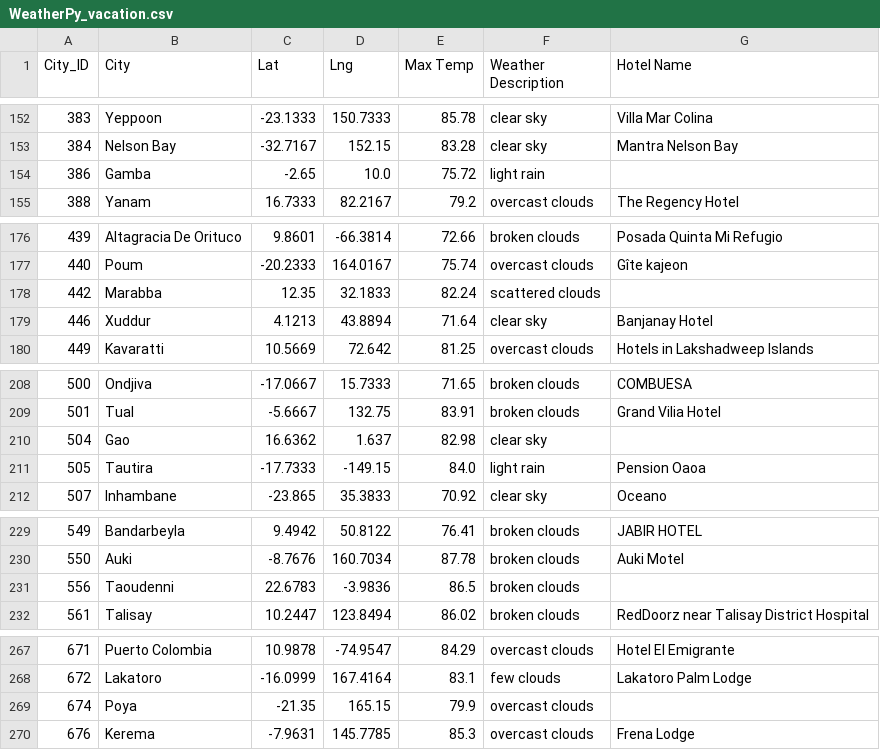
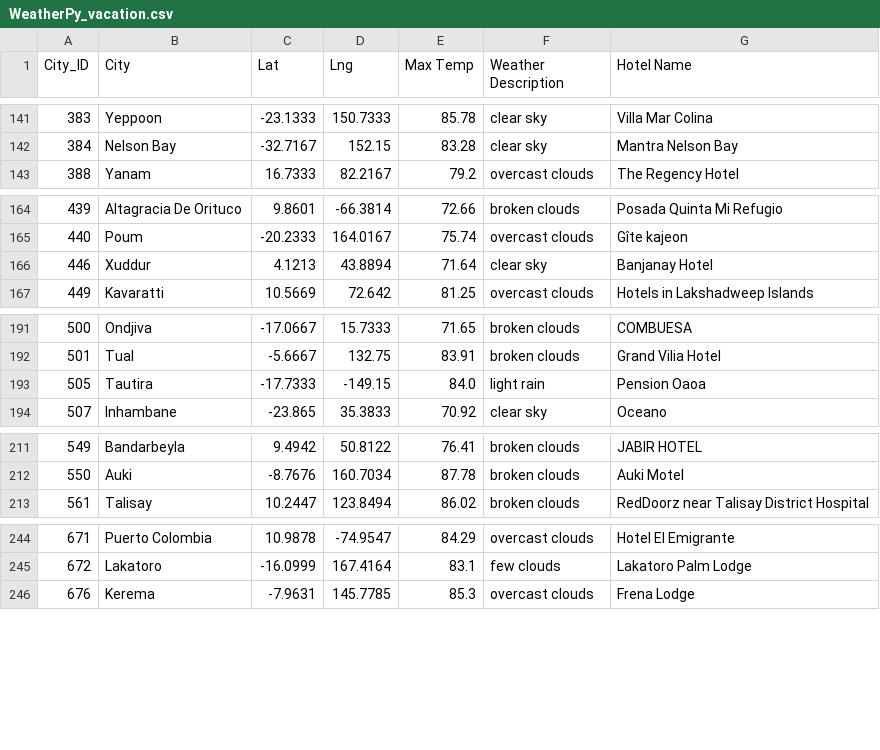
Before and after one commit to kateyharris/API-Python__World_Weather_Analysis, a CSV file: Vacation_Search/WeatherPy_vacation.csv, drawn as a sheet; only a part is shown, gaps mark what is left out; the diff covers the shown part only; the diff names each change by its address in the sheet, - before the commit and + after, or states it on an @@ line.

```diff
--- a/Vacation_Search/WeatherPy_vacation.csv
+++ b/Vacation_Search/WeatherPy_vacation.csv
-row 154: 386 | Gamba | -2.65 | 10.0 | 75.72 | light rain
-row 178: 442 | Marabba | 12.35 | 32.1833 | 82.24 | scattered clouds
-row 210: 504 | Gao | 16.6362 | 1.637 | 82.98 | clear sky
-row 231: 556 | Taoudenni | 22.6783 | -3.9836 | 86.5 | broken clouds
-row 269: 674 | Poya | -21.35 | 165.15 | 79.9 | overcast clouds
```
Also changed, not shown: 19 removed rows elsewhere in this file, 2 other files.
